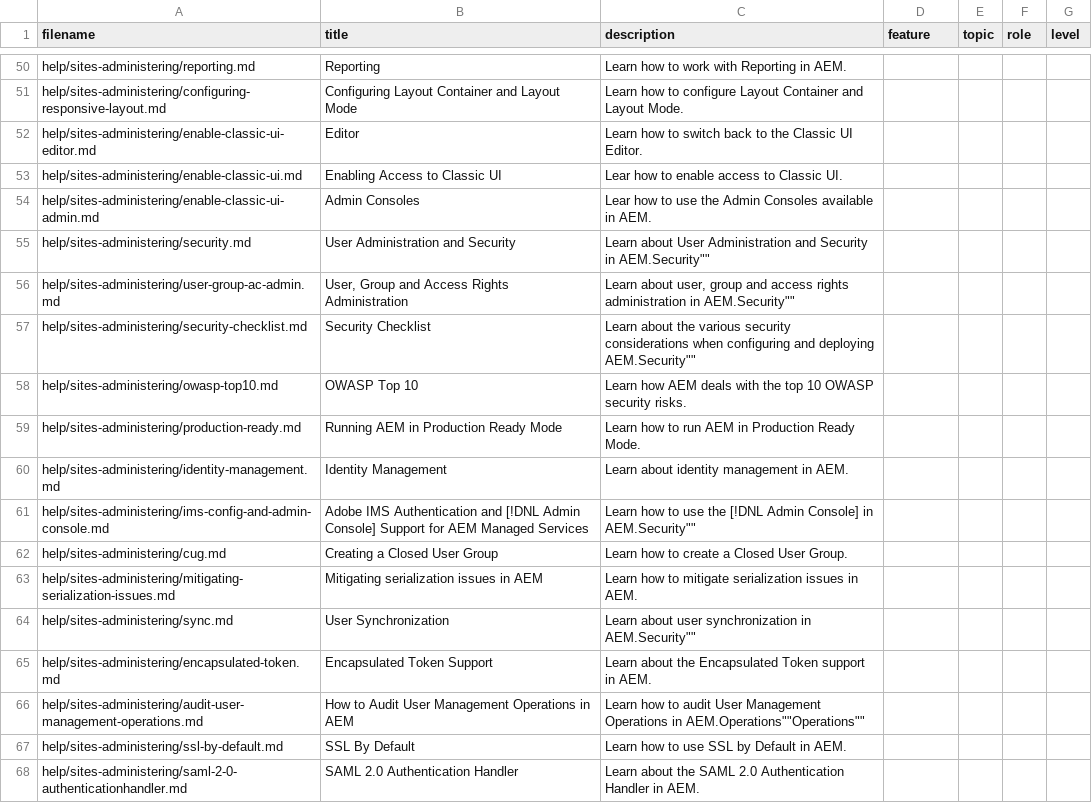
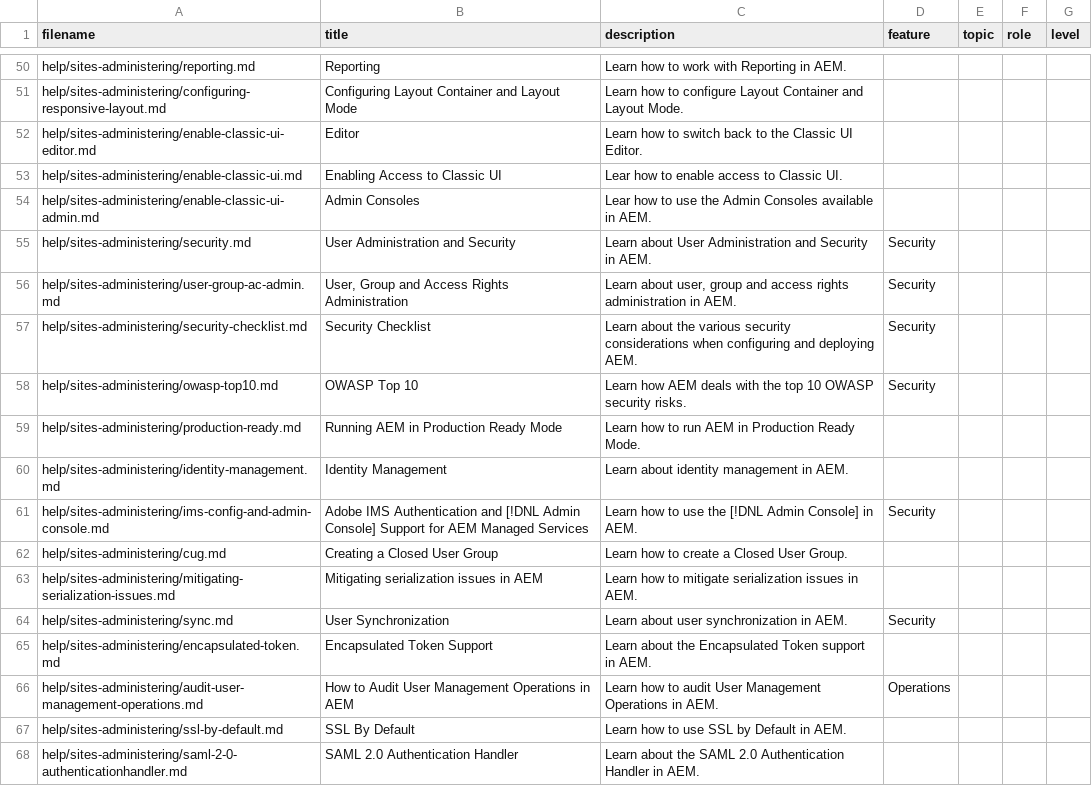
Before and after one commit to AdobeDocs/experience-manager-65.en, a CSV file: help/sites-administering/guide-metadata.csv, drawn as a sheet; only a part is shown, gaps mark what is left out; the diff covers the shown part only.

Commit message:
Update guide-metadata.csv

```diff
--- a/help/sites-administering/guide-metadata.csv
+++ b/help/sites-administering/guide-metadata.csv
@@ -55,4 +55,4 @@
-"help/sites-administering/security.md","User Administration and Security","Learn about User Administration and Security in AEM."Security"","","",""
-"help/sites-administering/user-group-ac-admin.md","User, Group and Access Rights Administration","Learn about user, group and access rights administration in AEM."Security"","","",""
-"help/sites-administering/security-checklist.md","Security Checklist","Learn about the various security considerations when configuring and deploying AEM."Security"","","",""
-"help/sites-administering/owasp-top10.md","OWASP Top 10","Learn how AEM deals with the top 10 OWASP security risks.","","","",""
+help/sites-administering/security.md,User Administration and Security,Learn about User Administration and Security in AEM.,Security,,,
+help/sites-administering/user-group-ac-admin.md,"User, Group and Access Rights Administration","Learn about user, group and access rights administration in AEM.",Security,,,
+help/sites-administering/security-checklist.md,Security Checklist,Learn about the various security considerations when configuring and deploying AEM.,Security,,,
+help/sites-administering/owasp-top10.md,OWASP Top 10,Learn how AEM deals with the top 10 OWASP security risks.,Security,,,
@@ -61 +61 @@
-"help/sites-administering/ims-config-and-admin-console.md","Adobe IMS Authentication and [!DNL Admin Console] Support for AEM Managed Services","Learn how to use the [!DNL Admin Console] in AEM."Security"","","",""
+help/sites-administering/ims-config-and-admin-console.md,Adobe IMS Authentication and [!DNL Admin Console] Support for AEM Managed Services,Learn how to use the [!DNL Admin Console] in AEM.,Security,,,
@@ -64 +64 @@
-"help/sites-administering/sync.md","User Synchronization","Learn about user synchronization in AEM."Security"","","",""
+help/sites-administering/sync.md,User Synchronization,Learn about user synchronization in AEM.,Security,,,
@@ -66 +66 @@
-"help/sites-administering/audit-user-management-operations.md","How to Audit User Management Operations in AEM","Learn how to audit User Management Operations in AEM."Operations""Operations"","",""
+help/sites-administering/audit-user-management-operations.md,How to Audit User Management Operations in AEM,Learn how to audit User Management Operations in AEM.,Operations,,,
```
Also changed, not shown: 12 edited cells elsewhere in this file.
